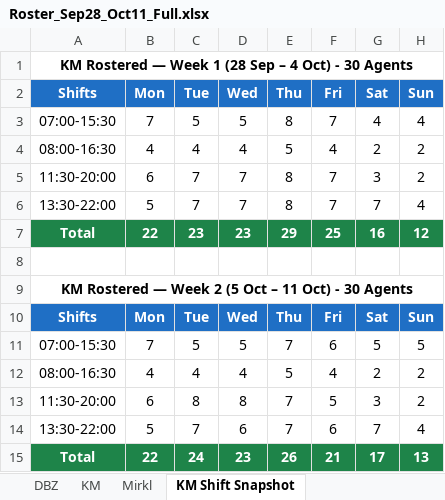
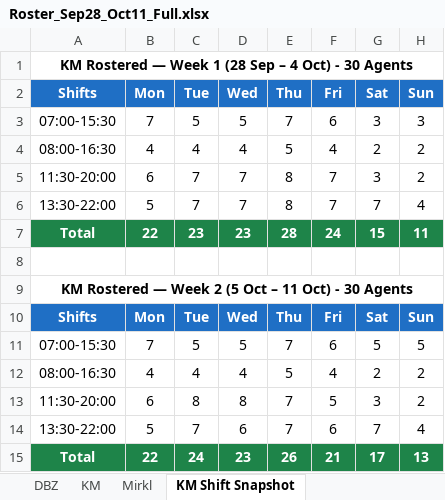
Before and after one commit to Anwarshaik565/EXV, an Excel workbook: 2026-09-28/Roster_Sep28_Oct11_Full.xlsx, sheet KM Shift Snapshot, drawn as a sheet; values as stored, in another font and other column widths than the file's, no borders; the diff names each change by its address in the sheet, - before the commit and + after, or states it on an @@ line.

Commit message:
Refresh KM & Mirkl shift snapshot tabs to reflect leave-marker fixes

```diff
--- a/2026-09-28/Roster_Sep28_Oct11_Full.xlsx (sheet KM Shift Snapshot)
+++ b/2026-09-28/Roster_Sep28_Oct11_Full.xlsx (sheet KM Shift Snapshot)
-E3 (Thu): 8
+E3 (Thu): 7
-F3 (Fri): 7
+F3 (Fri): 6
-G3 (Sat): 4
+G3 (Sat): 3
-H3 (Sun): 4
+H3 (Sun): 3
-E7 (Thu): 29
+E7 (Thu): 28
-F7 (Fri): 25
+F7 (Fri): 24
-G7 (Sat): 16
+G7 (Sat): 15
-H7 (Sun): 12
+H7 (Sun): 11
```
Also changed, not shown: sheet Mirkl Shift Snapshot.
